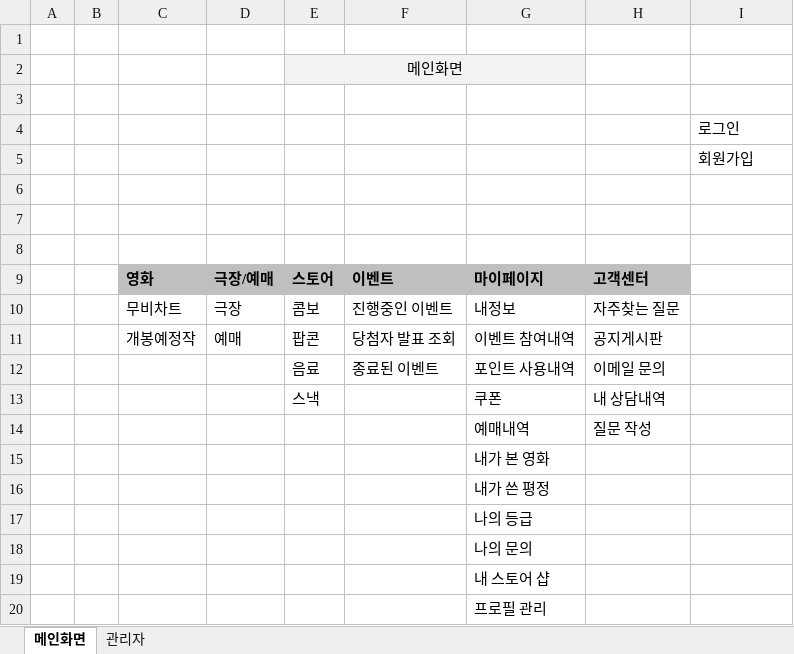
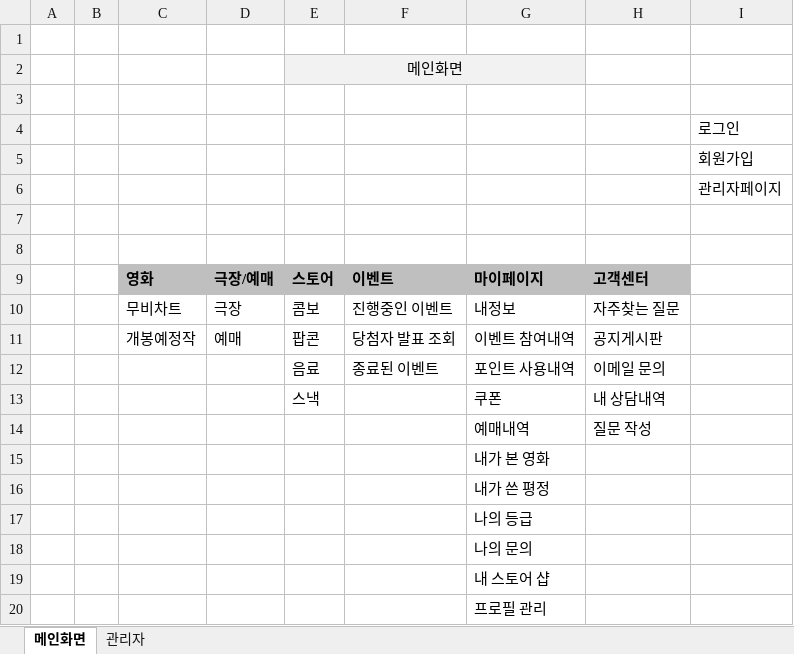
Before and after one commit to SparklingDaisy/finalDocument, an Excel workbook: 팀원자료/사이트맵/총 사이트맵.xlsx, sheet 메인화면, drawn as a sheet; values as stored, in another font and other column widths than the file's, no borders; charts and pictures not drawn; the diff names each change by its address in the sheet, - before the commit and + after, or states it on an @@ line.

```diff
--- a/팀원자료/사이트맵/총 사이트맵.xlsx (sheet 메인화면)
+++ b/팀원자료/사이트맵/총 사이트맵.xlsx (sheet 메인화면)
-I6: (empty)
+I6: 관리자페이지
```
Also changed, not shown: sheet 관리자, 19 other files.
